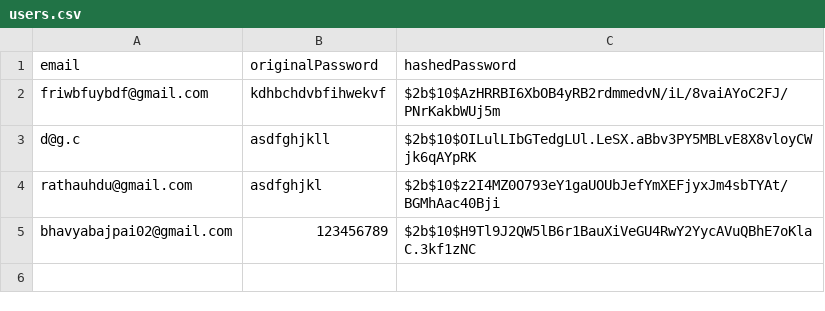
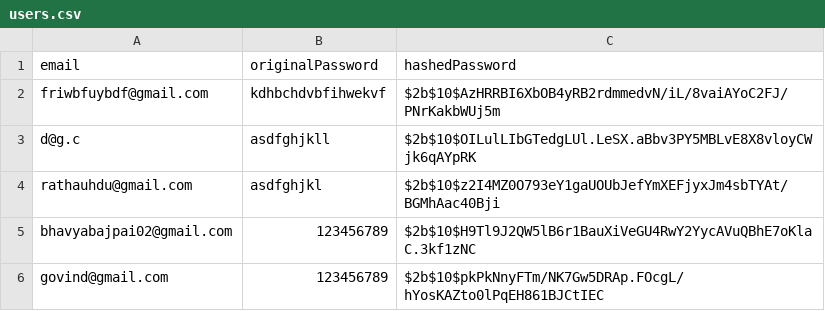
Before and after one commit to SojalG/Compiler, a CSV file: server/users.csv, drawn as a sheet.

```diff
--- a/server/users.csv
+++ b/server/users.csv
@@ -5 +5,2 @@ rathauhdu@gmail.com,asdfghjkl,$2b$10$z2I4MZ0O793eY1gaUOUbJefYmXEFjyxJm4sbTYAt/BG
 bhavyabajpai02@gmail.com,123456789,$2b$10$H9Tl9J2QW5lB6r1BauXiVeGU4RwY2YycAVuQBhE7oKlaC.3kf1zNC
+govind@gmail.com,123456789,$2b$10$pkPkNnyFTm/NK7Gw5DRAp.FOcgL/hYosKAZto0lPqEH861BJCtIEC
```
Also changed, not shown: 8 other files.
